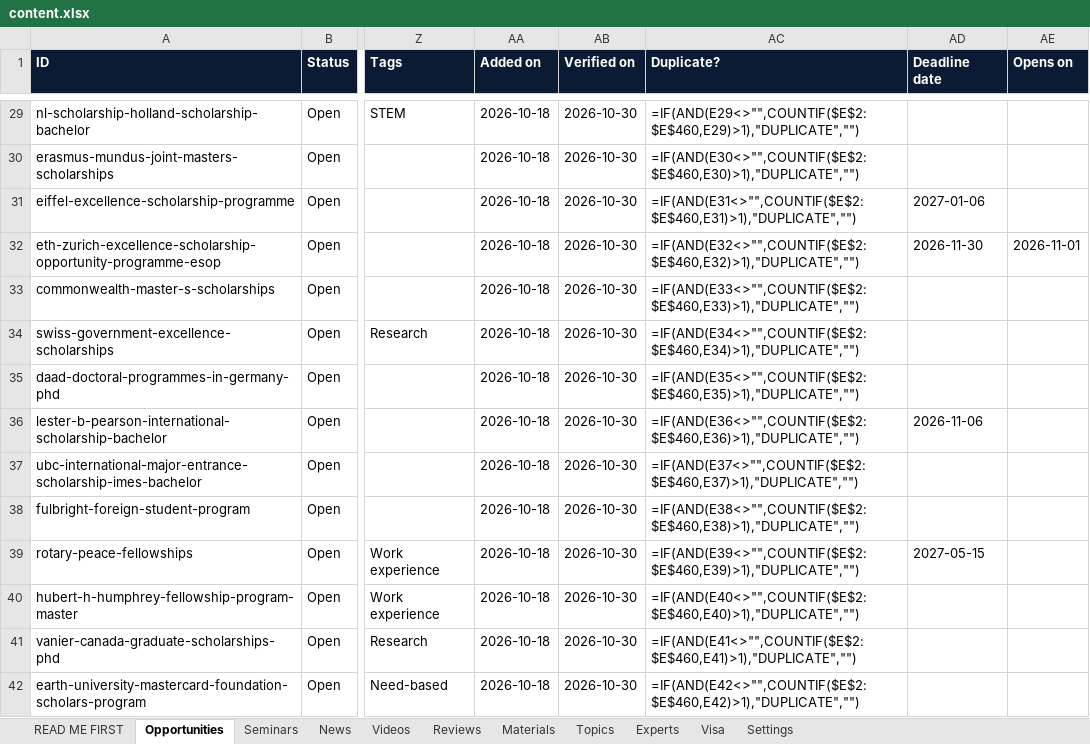
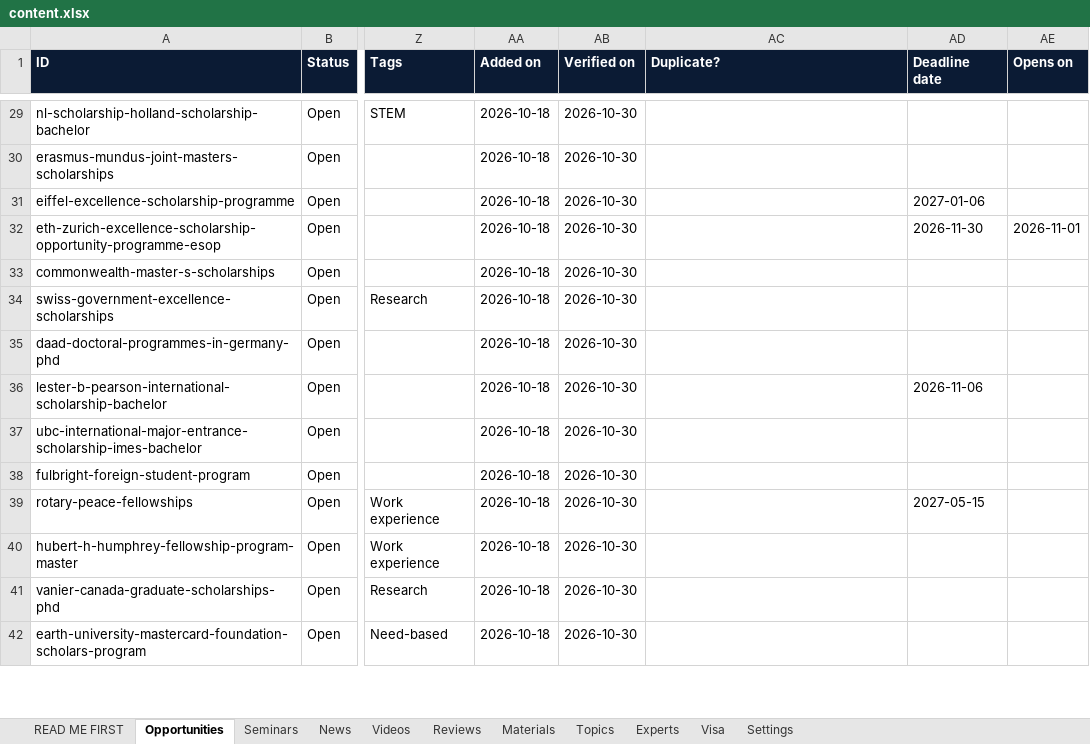
Before and after one commit to unipilotglobal/unipilotglobal, an Excel workbook: content.xlsx, sheet Opportunities, drawn as a sheet; only a part is shown, gaps mark what is left out; values as stored, in another font and other column widths than the file's, no borders; formulas without a stored value are shown as written; conditional formats not drawn; the diff covers the shown part only; the diff names each change by its address in the sheet, - before the commit and + after, or states it on an @@ line.

```diff
--- a/content.xlsx (sheet Opportunities)
+++ b/content.xlsx (sheet Opportunities)
-AC29 (Duplicate?): =IF(AND(E29<>"",COUNTIF($E$2:$E$460,E29)>1),"DUPLICATE","")
+AC29 (Duplicate?): (empty)
-AC30 (Duplicate?): =IF(AND(E30<>"",COUNTIF($E$2:$E$460,E30)>1),"DUPLICATE","")
+AC30 (Duplicate?): (empty)
-AC31 (Duplicate?): =IF(AND(E31<>"",COUNTIF($E$2:$E$460,E31)>1),"DUPLICATE","")
+AC31 (Duplicate?): (empty)
-AC32 (Duplicate?): =IF(AND(E32<>"",COUNTIF($E$2:$E$460,E32)>1),"DUPLICATE","")
+AC32 (Duplicate?): (empty)
-AC33 (Duplicate?): =IF(AND(E33<>"",COUNTIF($E$2:$E$460,E33)>1),"DUPLICATE","")
+AC33 (Duplicate?): (empty)
-AC34 (Duplicate?): =IF(AND(E34<>"",COUNTIF($E$2:$E$460,E34)>1),"DUPLICATE","")
+AC34 (Duplicate?): (empty)
-AC35 (Duplicate?): =IF(AND(E35<>"",COUNTIF($E$2:$E$460,E35)>1),"DUPLICATE","")
+AC35 (Duplicate?): (empty)
-AC36 (Duplicate?): =IF(AND(E36<>"",COUNTIF($E$2:$E$460,E36)>1),"DUPLICATE","")
+AC36 (Duplicate?): (empty)
-AC37 (Duplicate?): =IF(AND(E37<>"",COUNTIF($E$2:$E$460,E37)>1),"DUPLICATE","")
+AC37 (Duplicate?): (empty)
-AC38 (Duplicate?): =IF(AND(E38<>"",COUNTIF($E$2:$E$460,E38)>1),"DUPLICATE","")
+AC38 (Duplicate?): (empty)
-AC39 (Duplicate?): =IF(AND(E39<>"",COUNTIF($E$2:$E$460,E39)>1),"DUPLICATE","")
+AC39 (Duplicate?): (empty)
-AC40 (Duplicate?): =IF(AND(E40<>"",COUNTIF($E$2:$E$460,E40)>1),"DUPLICATE","")
+AC40 (Duplicate?): (empty)
-AC41 (Duplicate?): =IF(AND(E41<>"",COUNTIF($E$2:$E$460,E41)>1),"DUPLICATE","")
+AC41 (Duplicate?): (empty)
-AC42 (Duplicate?): =IF(AND(E42<>"",COUNTIF($E$2:$E$460,E42)>1),"DUPLICATE","")
+AC42 (Duplicate?): (empty)
```
Also changed, not shown: 445 edited cells elsewhere in this sheet, sheet Settings.
